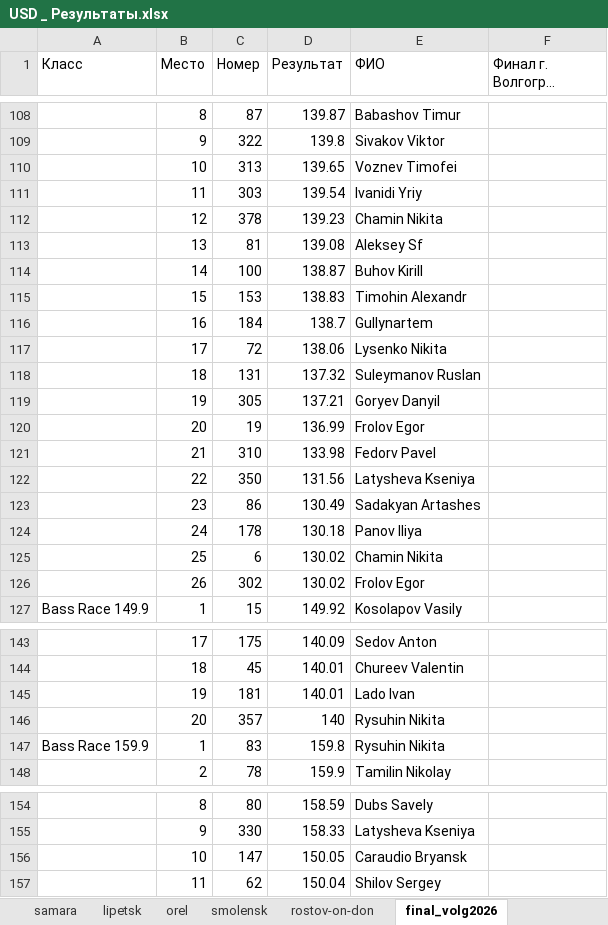
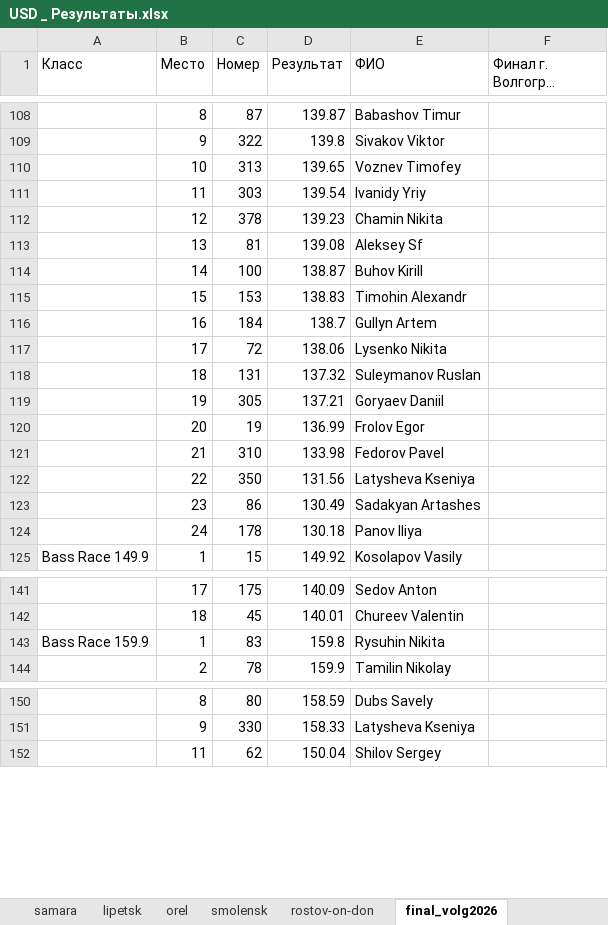
Before and after one commit to kolyagazha89/Usd-2.0, an Excel workbook: USD _ Результаты.xlsx, sheet final_volg2026, drawn as a sheet; only a part is shown, gaps mark what is left out; long unchanged cells end in …; values as stored, in another font and other column widths than the file's, no borders; charts and pictures not drawn; the diff covers the shown part only; the diff names each change by its address in the sheet, - before the commit and + after, or states it on an @@ line.

```diff
--- a/USD _ Результаты.xlsx (sheet final_volg2026)
+++ b/USD _ Результаты.xlsx (sheet final_volg2026)
-E110 (ФИО): Voznev Timofei
+E110 (ФИО): Voznev Timofey
-E111 (ФИО): Ivanidi Yriy
+E111 (ФИО): Ivanidy Yriy
-E116 (ФИО): Gullynartem
+E116 (ФИО): Gullyn Artem
-E119 (ФИО): Goryev Danyil
+E119 (ФИО): Goryaev Daniil
-E121 (ФИО): Fedorv Pavel
+E121 (ФИО): Fedorov Pavel
-row 125:  | 25 | 6 | 130.02 | Chamin Nikita
-row 126:  | 26 | 302 | 130.02 | Frolov Egor
-row 145:  | 19 | 181 | 140.01 | Lado Ivan
-row 146:  | 20 | 357 | 140 | Rysuhin Nikita
-row 156:  | 10 | 147 | 150.05 | Caraudio Bryansk
```
Also changed, not shown: 11 edited cells elsewhere in this sheet, sheet ijevsk, sheet open_volgograd2026, sheet smolensk, sheet final_volgograd2025, sheet samara, sheet rostov-on-don, 3 more sheets, USD _ Регистрация.xlsx, 4 other files.
